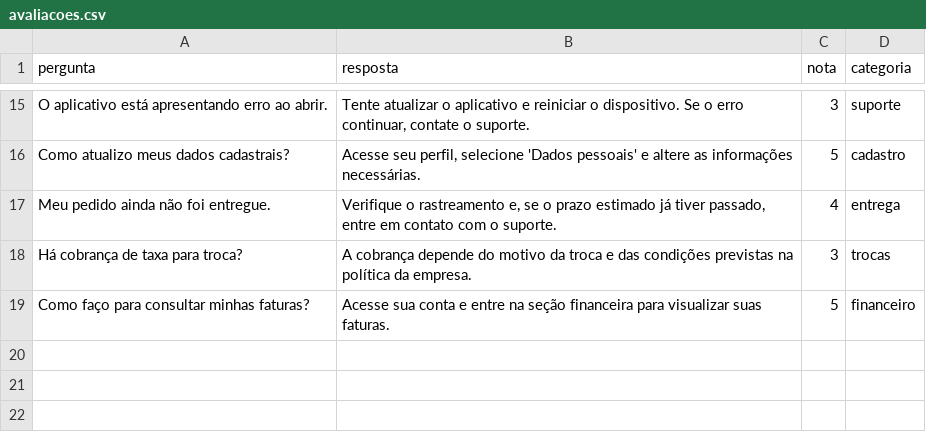
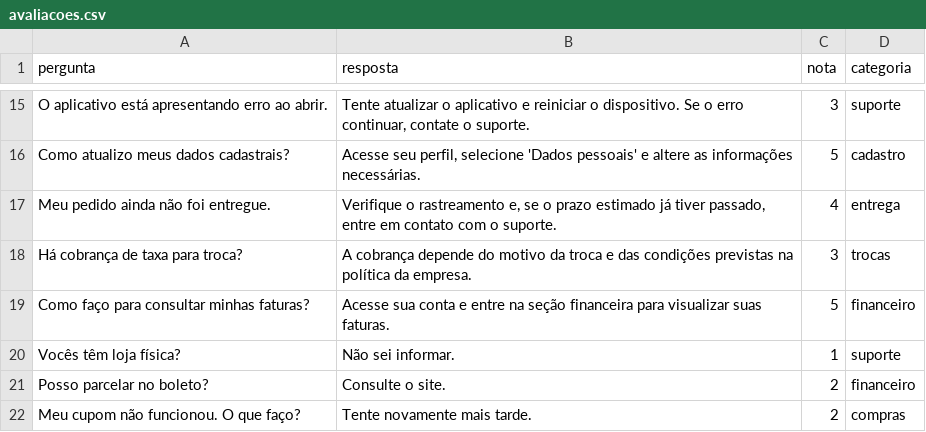
Before and after one commit to igueera/engenharia-ia, a CSV file: avaliacoes.csv, drawn as a sheet; only a part is shown, gaps mark what is left out.

Commit message:
Lista as respostas com nota menor ou igual a 2

```diff
--- a/avaliacoes.csv
+++ b/avaliacoes.csv
@@ -19 +19,4 @@ Há cobrança de taxa para troca?,A cobrança depende do motivo da troca e das c
 Como faço para consultar minhas faturas?,Acesse sua conta e entre na seção financeira para visualizar suas faturas.,5,financeiro
+Vocês têm loja física?,Não sei informar.,1,suporte
+Posso parcelar no boleto?,Consulte o site.,2,financeiro
+Meu cupom não funcionou. O que faço?,Tente novamente mais tarde.,2,compras
```
Also changed, not shown: 1 other file.
